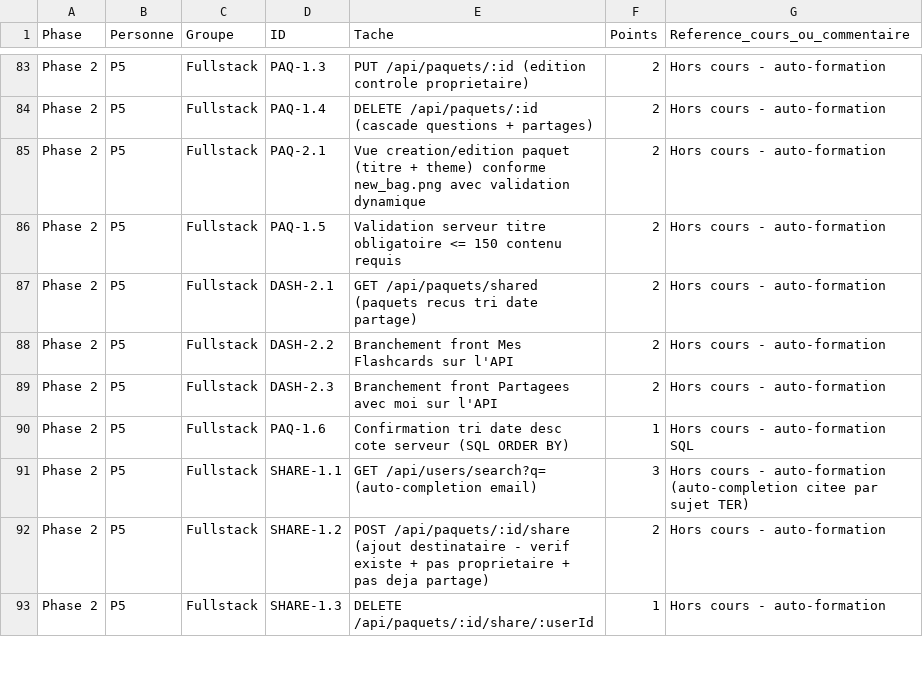
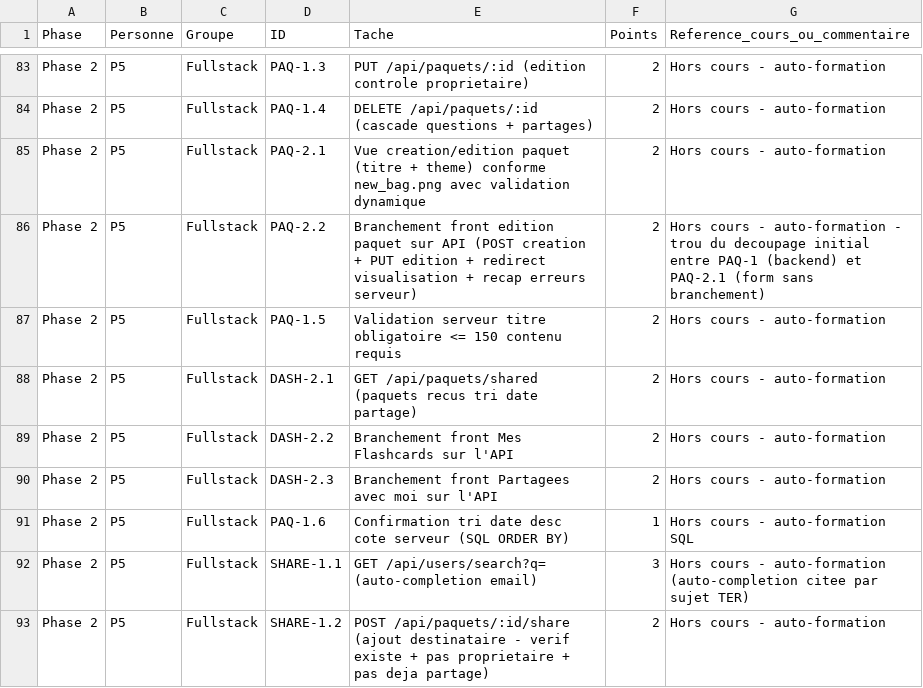
Before and after one commit to souleimaneelqodsi/flashcards, a CSV file: project-files/repartition_taches_detaillee.csv, drawn as a sheet; only a part is shown, gaps mark what is left out; the shorter side is filled out with more unchanged rows; the diff names each change by its address in the sheet, - before the commit and + after, or states it on an @@ line.

Commit message:
chore(taches): ajoute PAQ-2.2 (branchement front edition paquet sur API) - trou du decoupage initial

```diff
--- a/project-files/repartition_taches_detaillee.csv
+++ b/project-files/repartition_taches_detaillee.csv
+row 86: Phase 2 | P5 | Fullstack | PAQ-2.2 | Branchement front edition paquet sur API (POST creation + PUT edition + redirect visualisation + recap erreurs serveur) | 2 | Hors cours - auto-formation - trou du decoupage initial entre PAQ-1 (backend) et PAQ-2.1 (form sans branchement)
```
